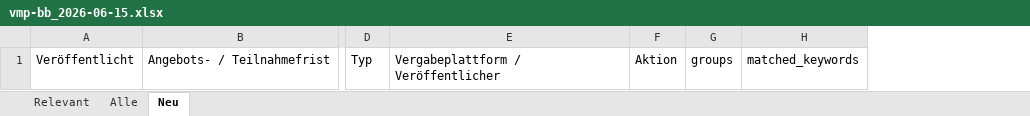
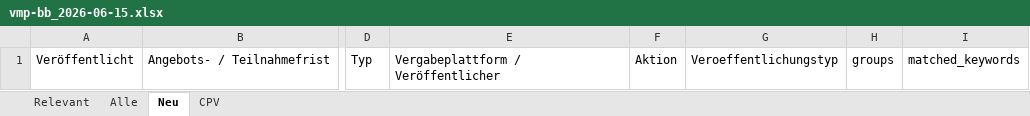
Before and after one commit to KWB-R/kwb.tenders, an Excel workbook: reports/vmp-bb_2026-06-15.xlsx, sheet Neu, drawn as a sheet; only a part is shown, gaps mark what is left out; values as stored, in another font and other column widths than the file's, no borders; the diff names each change by its address in the sheet, - before the commit and + after, or states it on an @@ line.

```diff
--- a/reports/vmp-bb_2026-06-15.xlsx (sheet Neu)
+++ b/reports/vmp-bb_2026-06-15.xlsx (sheet Neu)
+sheet tab: CPV
+column G, row 1: Veroeffentlichungstyp
```
Also changed, not shown: sheet Alle, sheet Relevant, 4 other files.
